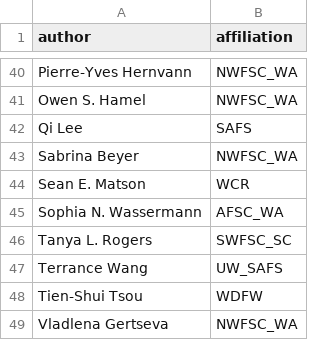
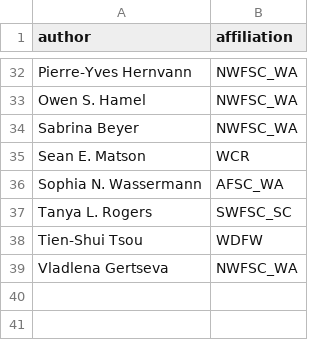
Before and after one commit to pfmc-assessments/sa4ss, a CSV file: data-raw/authors.csv, drawn as a sheet; only a part is shown, gaps mark what is left out; the diff covers the shown part only.

```diff
--- a/data-raw/authors.csv
+++ b/data-raw/authors.csv
@@ -41,3 +33,2 @@ Pierre-Yves Hernvann,NWFSC_WA
 Owen S. Hamel,NWFSC_WA
-Qi Lee,SAFS
 Sabrina Beyer,NWFSC_WA
@@ -46,3 +37,2 @@ Sophia N. Wassermann,AFSC_WA
 Tanya L. Rogers,SWFSC_SC
-Terrance Wang,UW_SAFS
 Tien-Shui Tsou,WDFW
```
Also changed, not shown: 8 removed rows elsewhere in this file.
